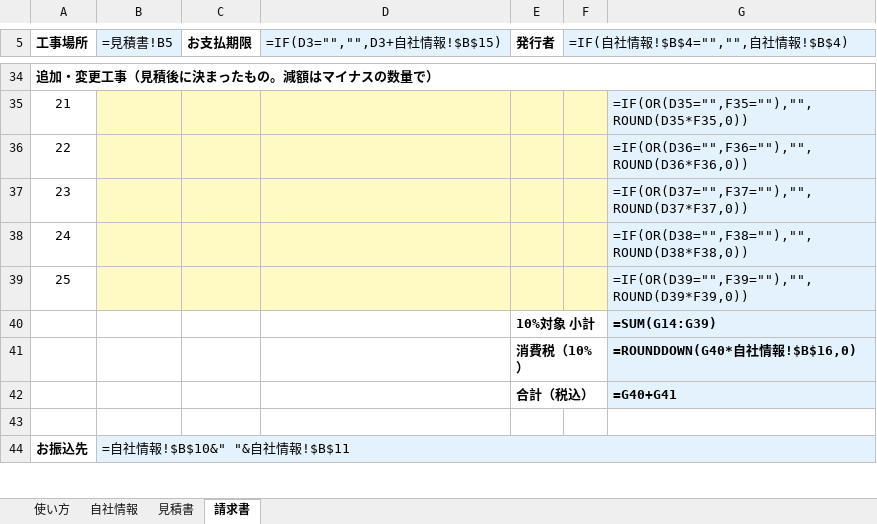
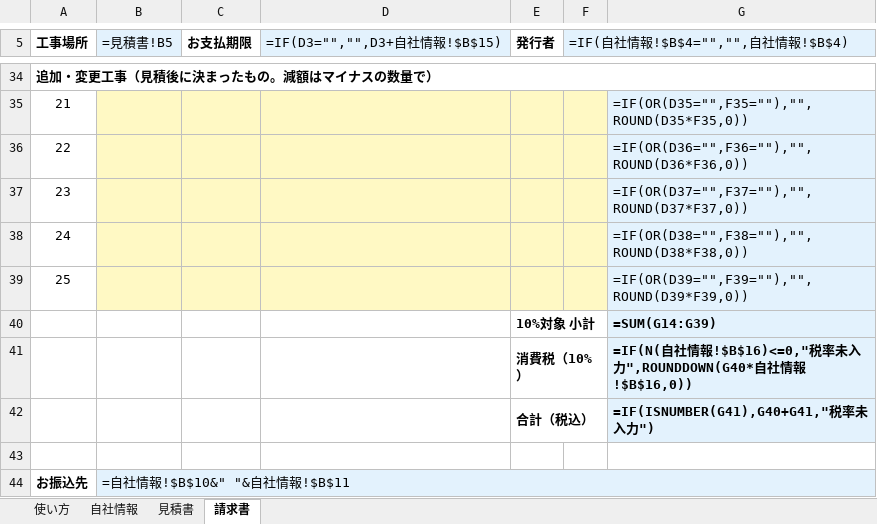
Before and after one commit to jax58land/test, an Excel workbook: dist/denki-estimate-invoice.xlsx, sheet 請求書, drawn as a sheet; only a part is shown, gaps mark what is left out; values as stored, in another font and other column widths than the file's, no borders; formulas without a stored value are shown as written; the diff names each change by its address in the sheet, - before the commit and + after, or states it on an @@ line.

```diff
--- a/dist/denki-estimate-invoice.xlsx (sheet 請求書)
+++ b/dist/denki-estimate-invoice.xlsx (sheet 請求書)
-G41: =ROUNDDOWN(G40*自社情報!$B$16,0)
+G41: =IF(N(自社情報!$B$16)<=0,"税率未入力",ROUNDDOWN(G40*自社情報!$B$16,0))
-G42: =G40+G41
+G42: =IF(ISNUMBER(G41),G40+G41,"税率未入力")
```
Also changed, not shown: sheet 見積書, 5 other files.
